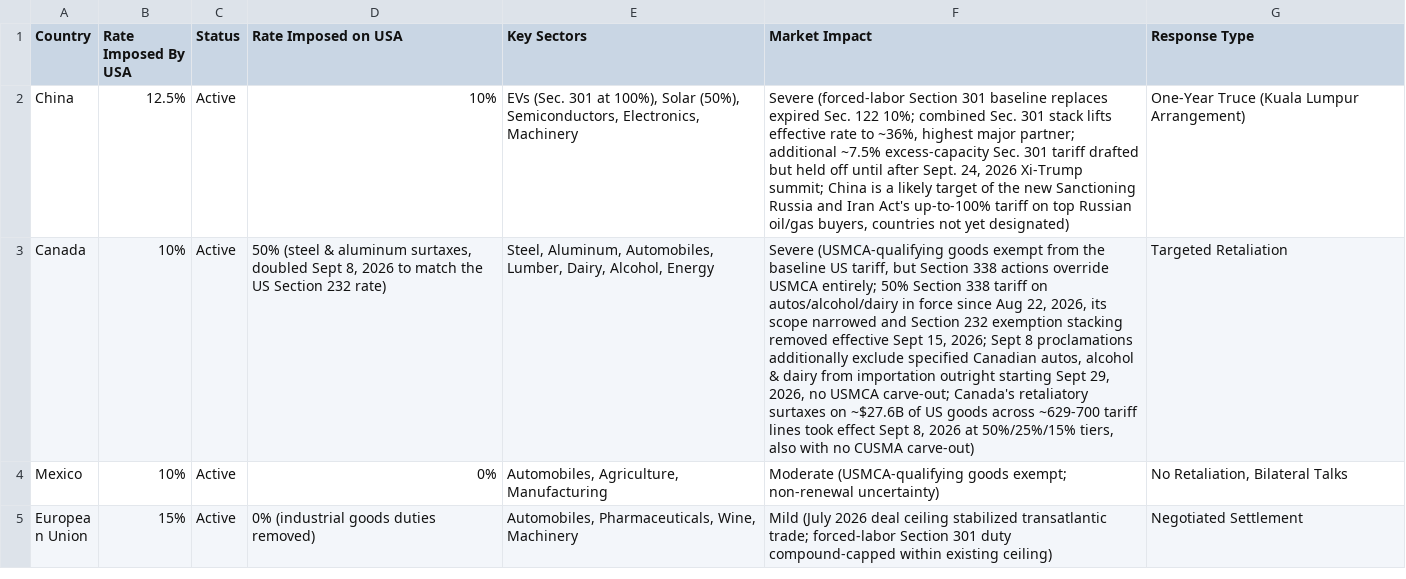
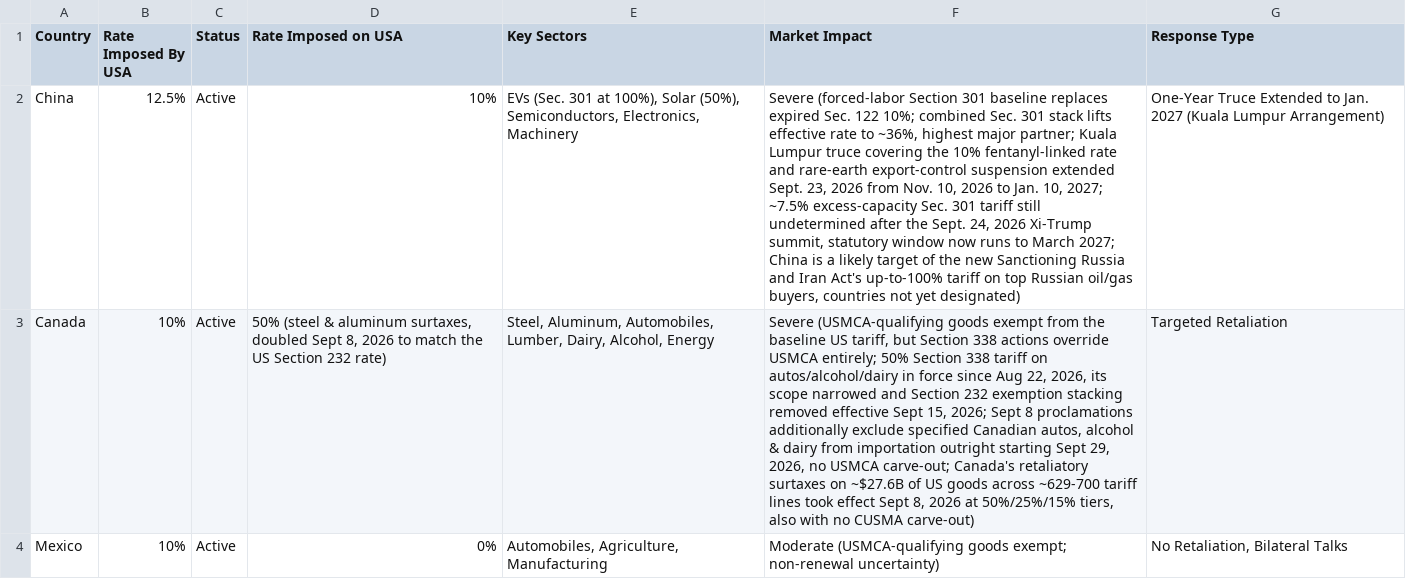
Before and after one commit to FredAmartey/TariffWars, a CSV file: backend/src/data/tariffs_countries.csv, drawn as a sheet; only a part is shown; the shorter side is filled out with more unchanged rows; the diff names each change by its address in the sheet, - before the commit and + after, or states it on an @@ line.

```diff
--- a/backend/src/data/tariffs_countries.csv
+++ b/backend/src/data/tariffs_countries.csv
-F2 (Market Impact): …major partner; additional ~7.5% excess-capacity Sec. 301 tariff drafted but held off until after Sept. 24, 2026 Xi-Trump summit; China is…
+F2 (Market Impact): …major partner; Kuala Lumpur truce covering the 10% fentanyl-linked rate and rare-earth export-control suspension extended Sept. 23, 2026 from Nov. 10, 2026 to Jan. 10, 2027; ~7.5% excess-capacity Sec. 301 tariff still undetermined after the Sept. 24, 2026 Xi-Trump summit, statutory window now runs to March 2027; China is…
-G2 (Response Type): One-Year Truce (Kuala Lumpur…
+G2 (Response Type): One-Year Truce Extended to Jan. 2027 (Kuala Lumpur…
```
Also changed, not shown: backend/src/data/tariffs_commodities.csv, 2 other files.
